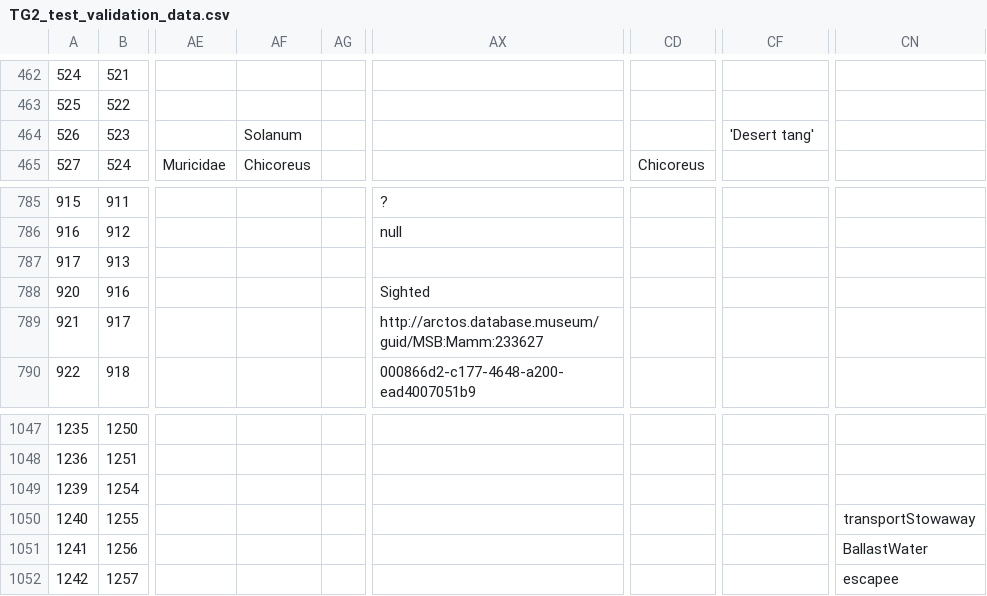
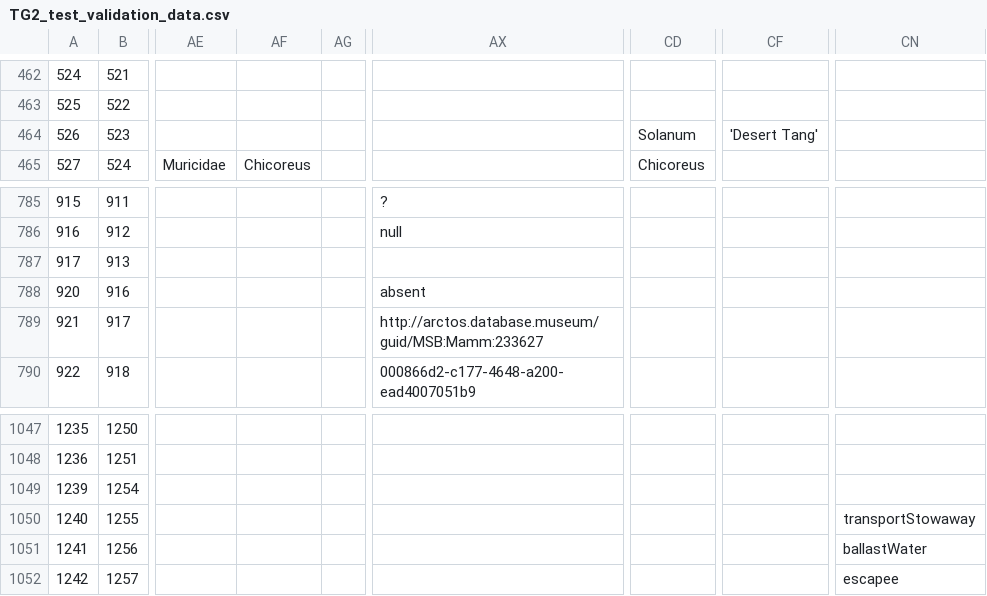
Before and after one commit to tdwg/bdq, a CSV file: tg2/core/TG2_test_validation_data.csv, drawn as a sheet; only a part is shown, gaps mark what is left out; the diff names each change by its address in the sheet, - before the commit and + after, or states it on an @@ line.

Commit message:
Updating the validation data for validating test implementations from an export of the data for validating tests extracted from @Tasilee's spreadsheet (v73) as of 2024-07-30.

```diff
--- a/tg2/core/TG2_test_validation_data.csv
+++ b/tg2/core/TG2_test_validation_data.csv
-AF464: Solanum
+AF464: (empty)
-CD464: (empty)
+CD464: Solanum
-CF464: 'Desert tang'
+CF464: 'Desert Tang'
-AX788: Sighted
+AX788: absent
-CN1051: BallastWater
+CN1051: ballastWater
```
